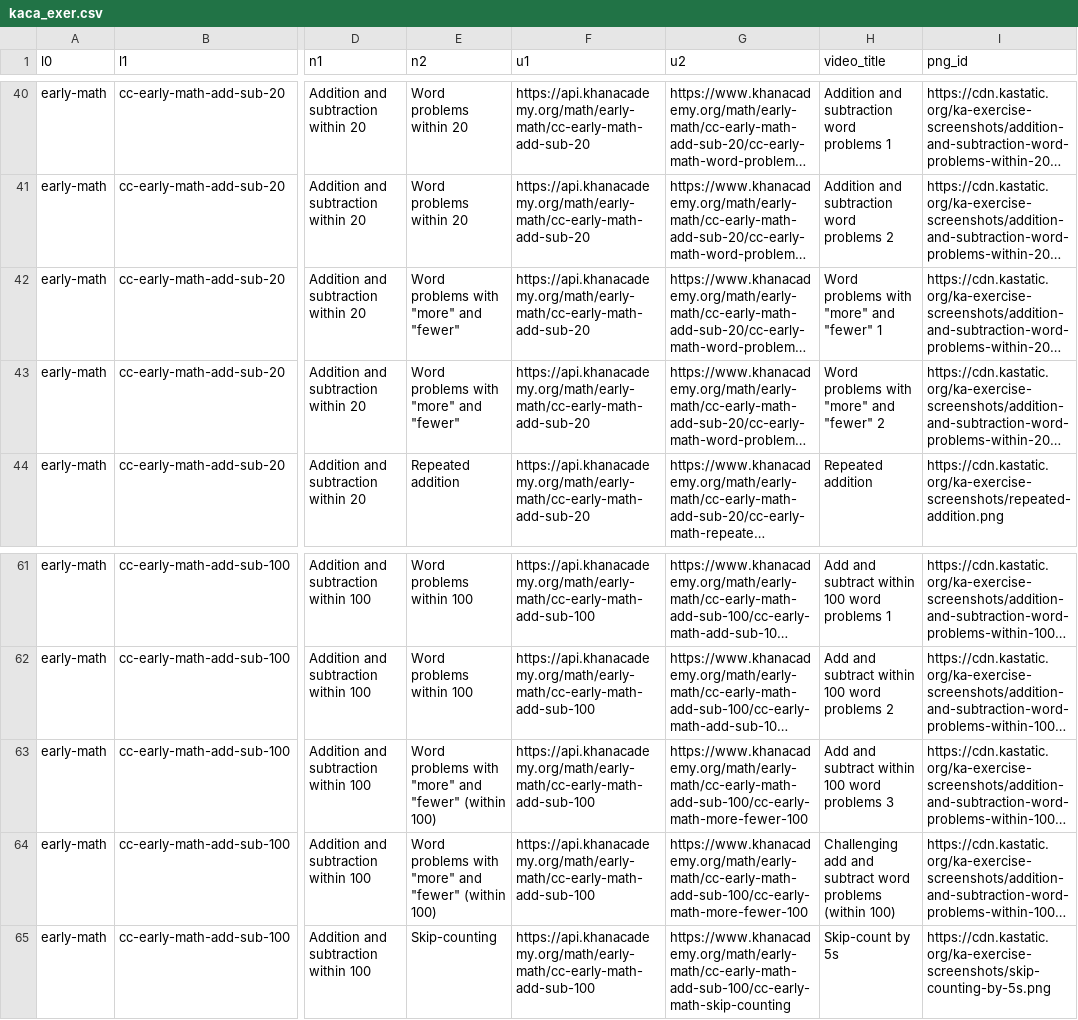
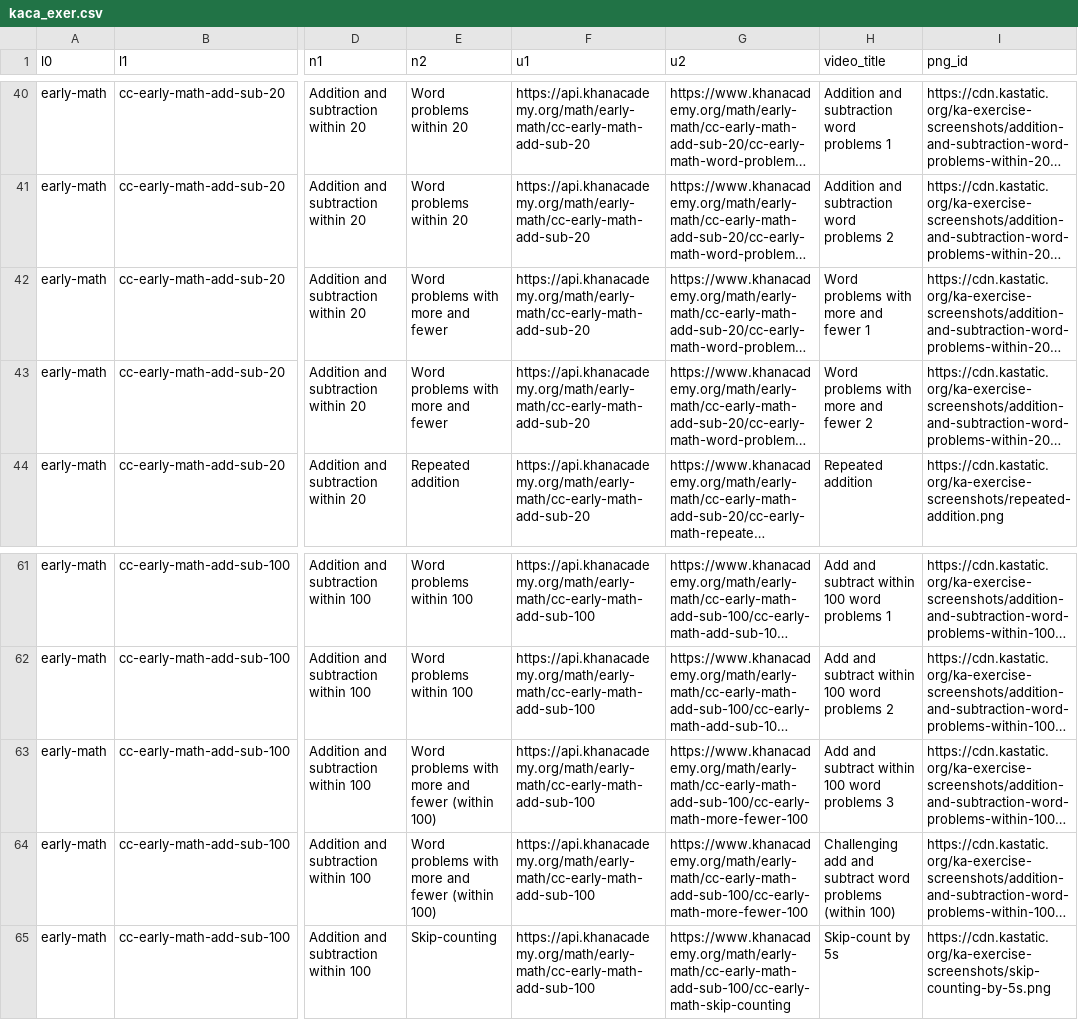
Before and after one commit to ruchir594/kacademy, a CSV file: kaca_exer.csv, drawn as a sheet; only a part is shown, gaps mark what is left out; long unchanged cells end in …; the diff names each change by its address in the sheet, - before the commit and + after, or states it on an @@ line.

Commit message:
beautify EXER CSV

```diff
--- a/kaca_exer.csv
+++ b/kaca_exer.csv
-E42:E43 (n2): Word problems with "more" and "fewer"
+E42:E43 (n2): Word problems with more and fewer
-H42 (video_title): Word problems with "more" and "fewer" 1
+H42 (video_title): Word problems with more and fewer 1
-H43 (video_title): Word problems with "more" and "fewer" 2
+H43 (video_title): Word problems with more and fewer 2
-E63:E64 (n2): …problems with "more" and "fewer" (within 100)
+E63:E64 (n2): …problems with more and fewer (within 100)
```
